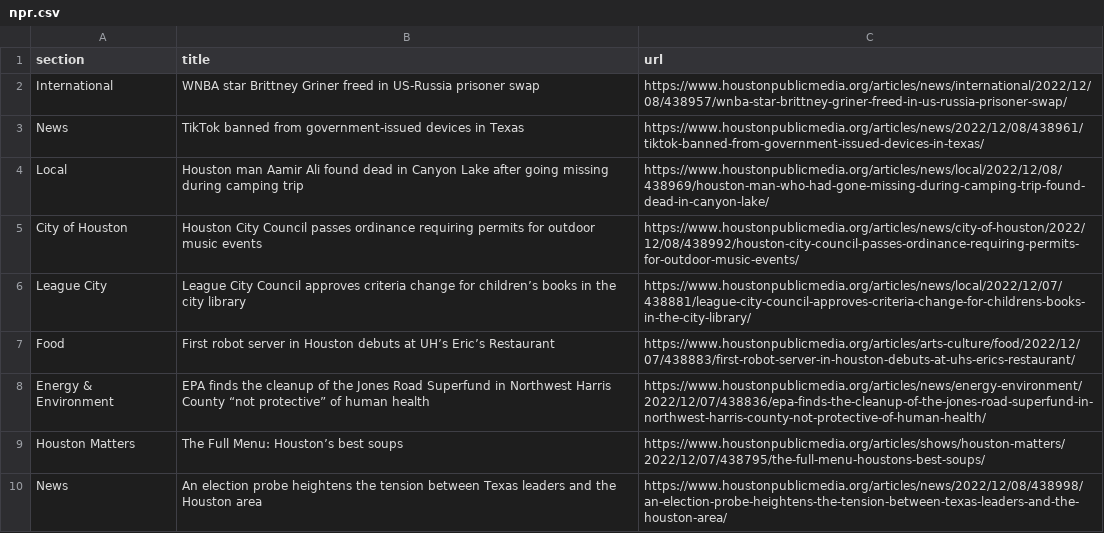
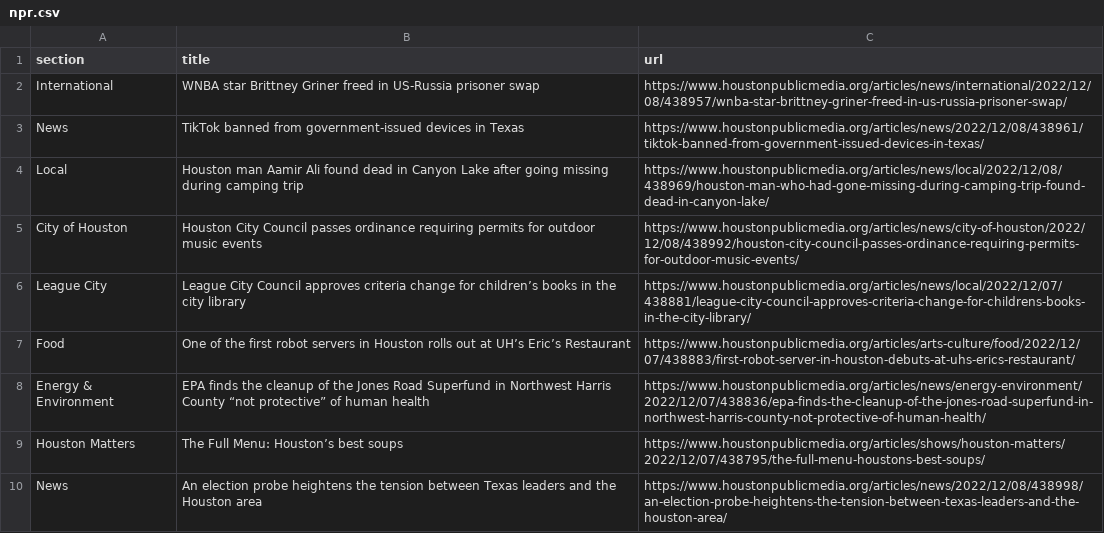
Before and after one commit to js5966/auto_run, a CSV file: npr.csv, drawn as a sheet; only a part is shown.

```diff
--- a/npr.csv
+++ b/npr.csv
@@ -6,3 +6,3 @@ City of Houston,Houston City Council passes ordinance requiring permits for outd
 League City,League City Council approves criteria change for children’s books in the city library,https://www.houstonpublicmedia.org/articles/news/local/2022/12/07/438881/league-city-council-approves-criteria-change-for-childrens-books-in-the-city-library/
-Food,First robot server in Houston debuts at UH’s Eric’s Restaurant,https://www.houstonpublicmedia.org/articles/arts-culture/food/2022/12/07/438883/first-robot-server-in-houston-debuts-at-uhs-erics-restaurant/
+Food,One of the first robot servers in Houston rolls out at UH’s Eric’s Restaurant,https://www.houstonpublicmedia.org/articles/arts-culture/food/2022/12/07/438883/first-robot-server-in-houston-debuts-at-uhs-erics-restaurant/
 Energy & Environment,EPA finds the cleanup of the Jones Road Superfund in Northwest Harris County “not protective” of human health,https://www.houstonpublicmedia.org/articles/news/energy-environment/2022/12/07/438836/epa-finds-the-cleanup-of-the-jones-road-superfund-in-northwest-harris-county-not-protective-of-human-health/
```
